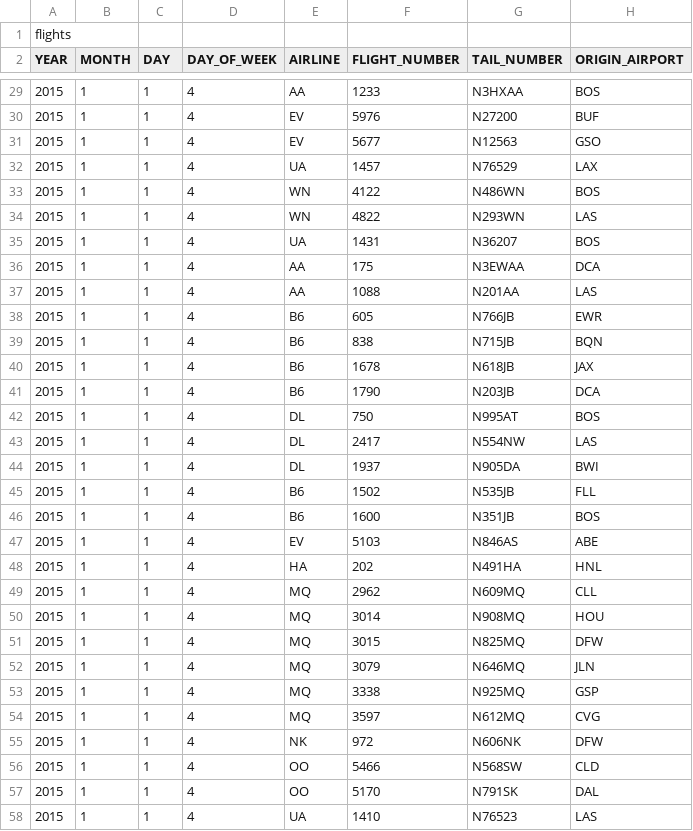
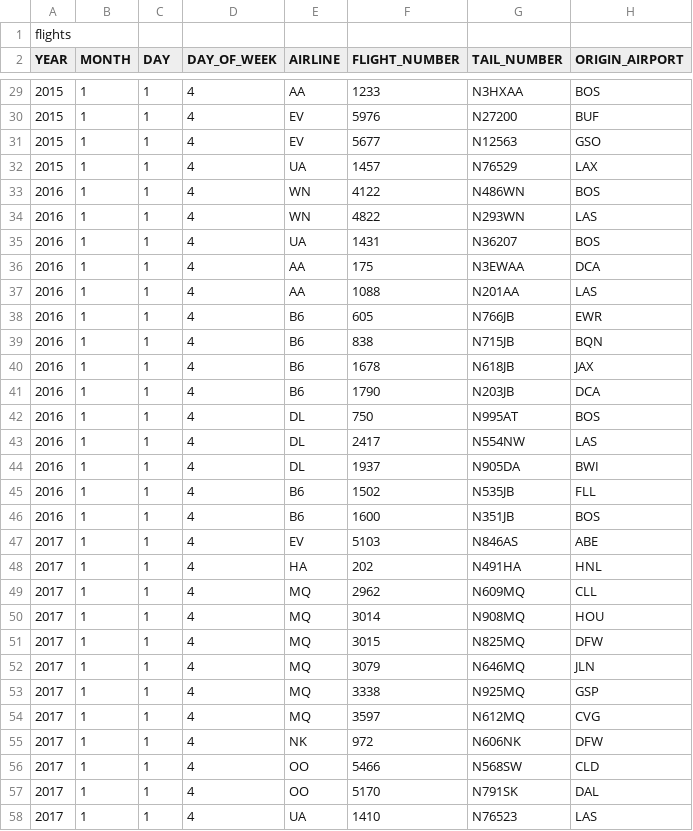
Before and after one commit to SeoJuAn/chatbot_backend, a CSV file: data/flights.csv, drawn as a sheet; only a part is shown, gaps mark what is left out; the diff covers the shown part only; the diff names each change by its address in the sheet, - before the commit and + after, or states it on an @@ line.

Commit message:
real data

```diff
--- a/data/flights.csv
+++ b/data/flights.csv
-A33:A46 (YEAR): 2015
+A33:A46 (YEAR): 2016
-A47:A58 (YEAR): 2015
+A47:A58 (YEAR): 2017
```
Also changed, not shown: 28 edited cells elsewhere in this file, 1 other file.
